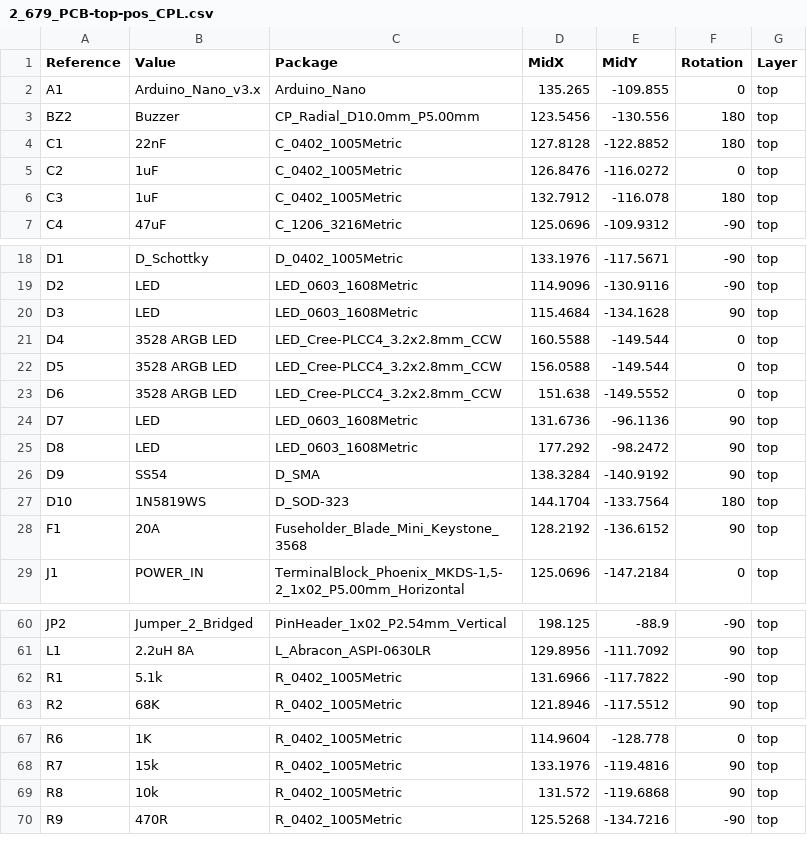
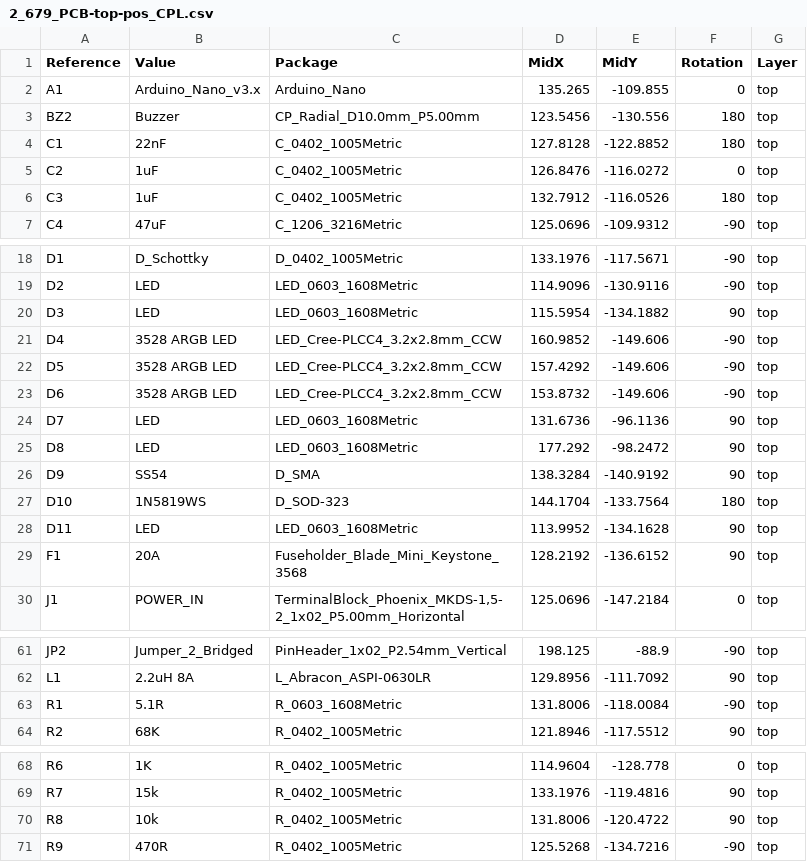
Before and after one commit to wszeto9/2_679_PCB, a CSV file: SMT/2_679_PCB-top-pos_CPL.csv, drawn as a sheet; only a part is shown, gaps mark what is left out; the diff covers the shown part only.

```diff
--- a/SMT/2_679_PCB-top-pos_CPL.csv
+++ b/SMT/2_679_PCB-top-pos_CPL.csv
@@ -5,3 +5,3 @@ C1,22nF,C_0402_1005Metric,127.8128,-122.8852,180,top
 C2,1uF,C_0402_1005Metric,126.8476,-116.0272,0,top
-C3,1uF,C_0402_1005Metric,132.7912,-116.078,180,top
+C3,1uF,C_0402_1005Metric,132.7912,-116.0526,180,top
 C4,47uF,C_1206_3216Metric,125.0696,-109.9312,-90,top
@@ -19,6 +19,6 @@ D1,D_Schottky,D_0402_1005Metric,133.1976,-117.5671,-90,top
 D2,LED,LED_0603_1608Metric,114.9096,-130.9116,-90,top
-D3,LED,LED_0603_1608Metric,115.4684,-134.1628,90,top
-D4,3528 ARGB LED,LED_Cree-PLCC4_3.2x2.8mm_CCW,160.5588,-149.544,0,top
-D5,3528 ARGB LED,LED_Cree-PLCC4_3.2x2.8mm_CCW,156.0588,-149.544,0,top
-D6,3528 ARGB LED,LED_Cree-PLCC4_3.2x2.8mm_CCW,151.638,-149.5552,0,top
+D3,LED,LED_0603_1608Metric,115.5954,-134.1882,90,top
+D4,3528 ARGB LED,LED_Cree-PLCC4_3.2x2.8mm_CCW,160.9852,-149.606,-90,top
+D5,3528 ARGB LED,LED_Cree-PLCC4_3.2x2.8mm_CCW,157.4292,-149.606,-90,top
+D6,3528 ARGB LED,LED_Cree-PLCC4_3.2x2.8mm_CCW,153.8732,-149.606,-90,top
 D7,LED,LED_0603_1608Metric,131.6736,-96.1136,90,top
@@ -27,2 +27,3 @@ D9,SS54,D_SMA,138.3284,-140.9192,90,top
 D10,1N5819WS,D_SOD-323,144.1704,-133.7564,180,top
+D11,LED,LED_0603_1608Metric,113.9952,-134.1628,90,top
 F1,20A,Fuseholder_Blade_Mini_Keystone_3568,128.2192,-136.6152,90,top
@@ -61,3 +62,3 @@ JP2,Jumper_2_Bridged,PinHeader_1x02_P2.54mm_Vertical,198.125,-88.9,-90,top
 L1,2.2uH 8A,L_Abracon_ASPI-0630LR,129.8956,-111.7092,90,top
-R1,5.1k,R_0402_1005Metric,131.6966,-117.7822,-90,top
+R1,5.1R,R_0603_1608Metric,131.8006,-118.0084,-90,top
 R2,68K,R_0402_1005Metric,121.8946,-117.5512,90,top
@@ -68,3 +69,3 @@ R6,1K,R_0402_1005Metric,114.9604,-128.778,0,top
 R7,15k,R_0402_1005Metric,133.1976,-119.4816,90,top
-R8,10k,R_0402_1005Metric,131.572,-119.6868,90,top
+R8,10k,R_0402_1005Metric,131.8006,-120.4722,90,top
 R9,470R,R_0402_1005Metric,125.5268,-134.7216,-90,top
```
Also changed, not shown: 1 moved row elsewhere in this file, SMT/2_679_PCB_SMT_BOM.csv, 20 other files.
